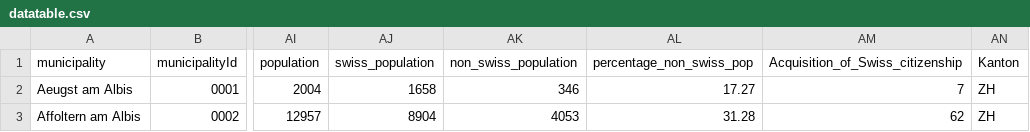
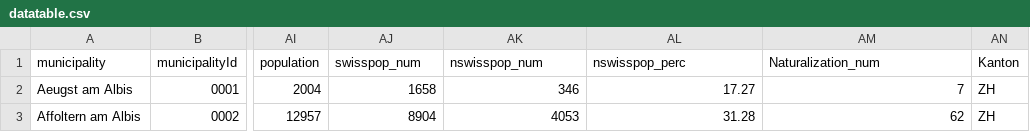
Before and after one commit to rogerjeasy/r-bootcamp, a CSV file: datatable.csv, drawn as a sheet; only a part is shown, gaps mark what is left out; the diff names each change by its address in the sheet, - before the commit and + after, or states it on an @@ line.

Commit message:
adjustment column names

```diff
--- a/datatable.csv
+++ b/datatable.csv
-AJ1: swiss_population
+AJ1: swisspop_num
-AK1: non_swiss_population
+AK1: nswisspop_num
-AL1: percentage_non_swiss_pop
+AL1: nswisspop_perc
-AM1: Acquisition_of_Swiss_citizenship
+AM1: Naturalization_num
```
Also changed, not shown: 1 other file.
